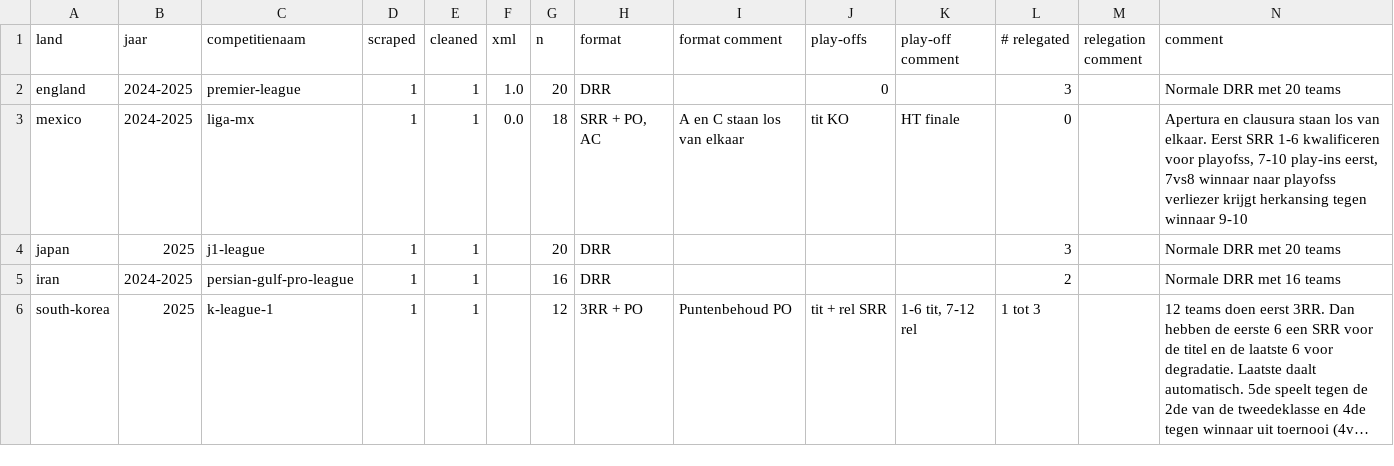
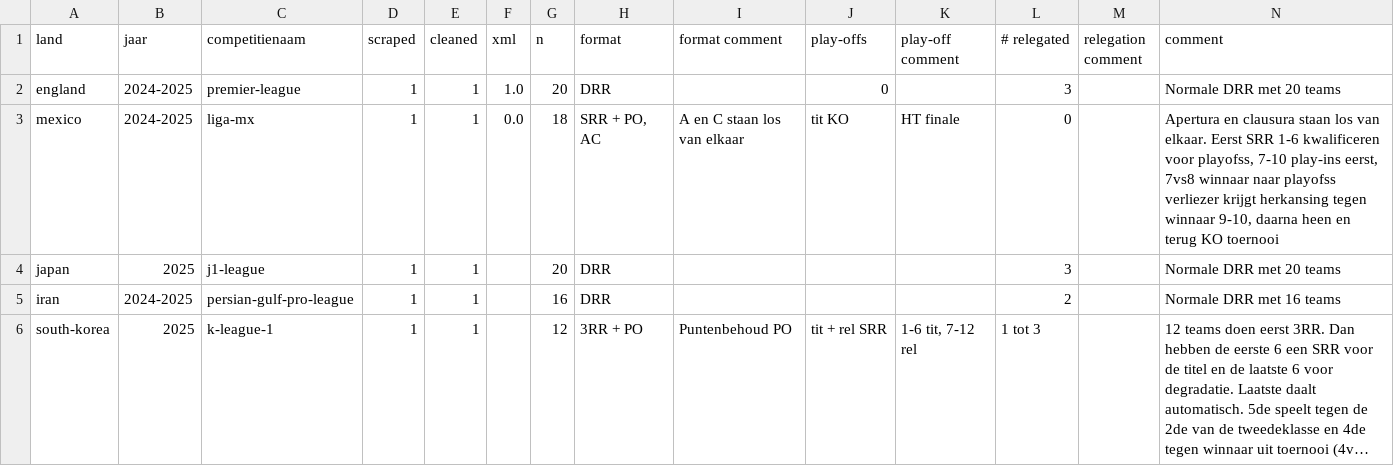
Before and after one commit to simon-cosyns/soccer_schedules_around_the_world, a CSV file: logboek.csv, drawn as a sheet; only a part is shown; long unchanged cells end in …; the diff covers the shown part only.

Commit message:
foutjes uit data

```diff
--- a/logboek.csv
+++ b/logboek.csv
@@ -2,3 +2,3 @@ land;jaar;competitienaam;scraped;cleaned;xml;n;format;format comment;play-offs;p
 england;2024-2025;premier-league;1;1;1.0;20;DRR;;0;;3;;Normale DRR met 20 teams
-mexico;2024-2025;liga-mx;1;1;0.0;18;SRR + PO, AC;A en C staan los van elkaar;tit KO;HT finale;0;;Apertura en clausura staan los van elkaar. Eerst SRR 1-6 kwalificeren voor playofss, 7-10 play-ins eerst, 7vs8 winnaar naar playofss verliezer krijgt herkansing tegen winnaar 9-10
+mexico;2024-2025;liga-mx;1;1;0.0;18;SRR + PO, AC;A en C staan los van elkaar;tit KO;HT finale;0;;Apertura en clausura staan los van elkaar. Eerst SRR 1-6 kwalificeren voor playofss, 7-10 play-ins eerst, 7vs8 winnaar naar playofss verliezer krijgt herkansing tegen winnaar 9-10, daarna heen en terug KO toernooi
 japan;2025;j1-league;1;1;;20;DRR;;;;3;;Normale DRR met 20 teams
```
Also changed, not shown: 2 edited cells elsewhere in this file, 3 other files.
